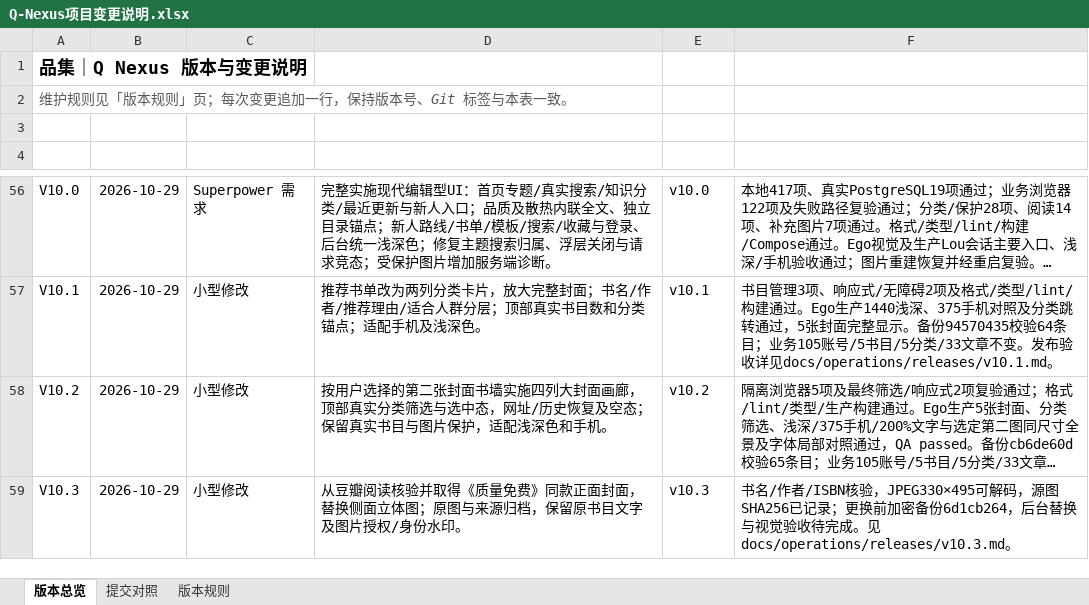
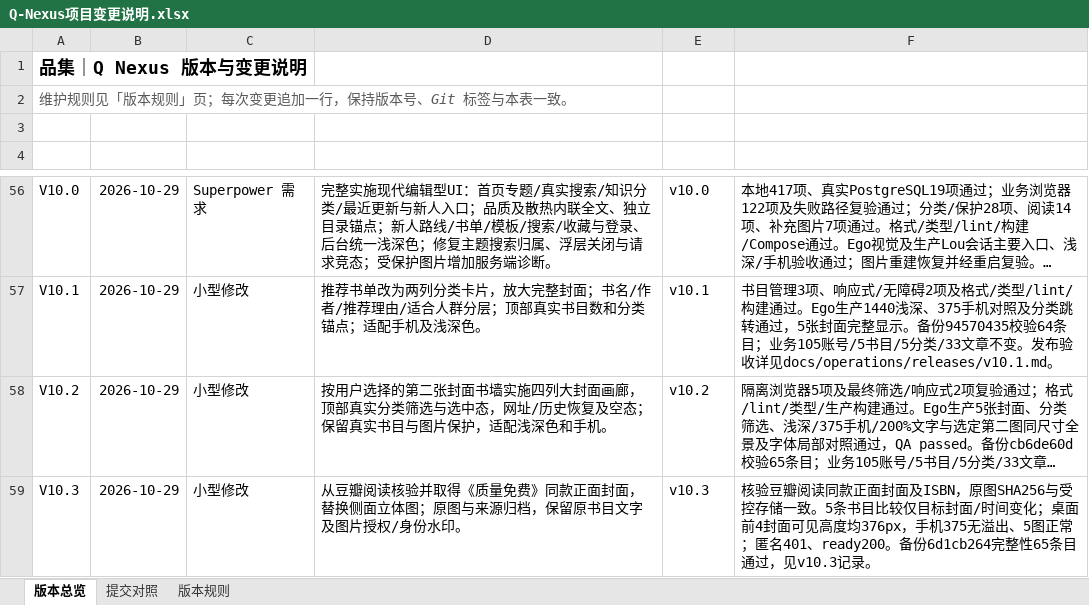
Before and after one commit to profundity-max/quality-homepage, an Excel workbook: Q-Nexus项目变更说明.xlsx, sheet 版本总览, drawn as a sheet; only a part is shown, gaps mark what is left out; long unchanged cells end in …; values as stored, in another font and other column widths than the file's, no borders; the diff names each change by its address in the sheet, - before the commit and + after, or states it on an @@ line.

```diff
--- a/Q-Nexus项目变更说明.xlsx (sheet 版本总览)
+++ b/Q-Nexus项目变更说明.xlsx (sheet 版本总览)
-F59 (验收证据): 书名/作者/ISBN核验，JPEG330×495可解码，源图SHA256已记录；更换前加密备份6d1cb264，后台替换与视觉验收待完成。见docs/operations/releases/v10.3.md。
+F59 (验收证据): 核验豆瓣阅读同款正面封面及ISBN，原图SHA256与受控存储一致。5条书目比较仅目标封面/时间变化；桌面前4封面可见高度均376px，手机375无溢出、5图正常；匿名401、ready200。备份6d1cb264完整性65条目通过，见v10.3记录。
```
Also changed, not shown: 3 other files.
